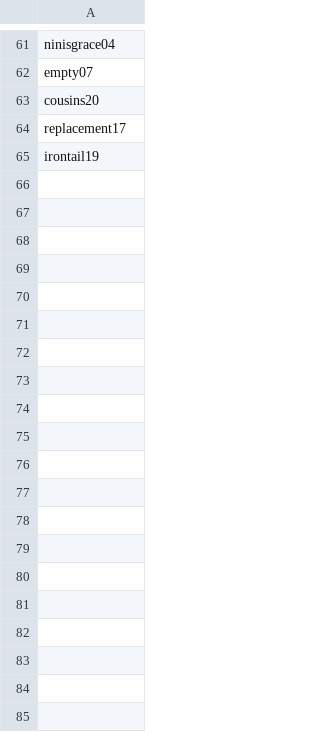
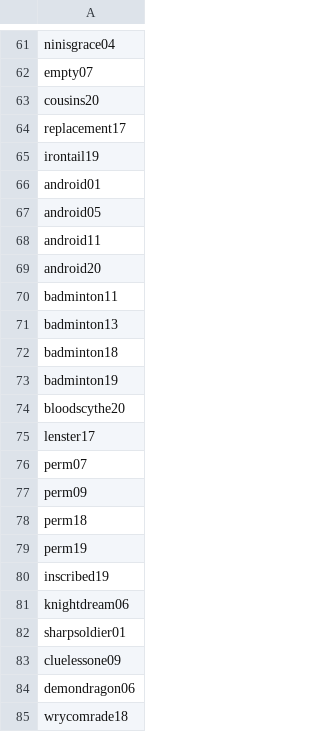
Before and after one commit to NynaSunner/NynaSunner.github.io, a CSV file: _data/colors/keeping.csv, drawn as a sheet; only a part is shown, gaps mark what is left out; the diff covers the shown part only; the diff names each change by its address in the sheet, - before the commit and + after, or states it on an @@ line.

Commit message:
Updated colors stuff

```diff
--- a/_data/colors/keeping.csv
+++ b/_data/colors/keeping.csv
+row 66: android01
+row 67: android05
+row 68: android11
+row 69: android20
+row 70: badminton11
+row 71: badminton13
+row 72: badminton18
+row 73: badminton19
+row 74: bloodscythe20
+row 75: lenster17
+row 76: perm07
+row 77: perm09
+row 78: perm18
+row 79: perm19
+row 80: inscribed19
+row 81: knightdream06
+row 82: sharpsoldier01
+row 83: cluelessone09
+row 84: demondragon06
+row 85: wrycomrade18
```
Also changed, not shown: 33 added rows elsewhere in this file, _data/colors/iso.csv, _data/colors/trading.csv, 3 other files.
